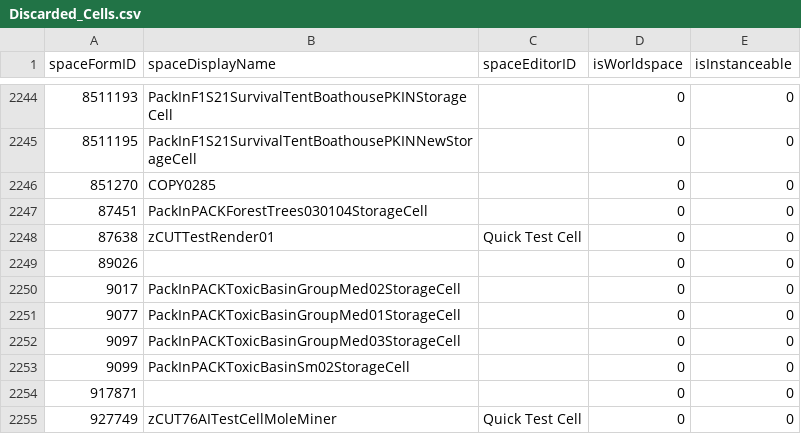
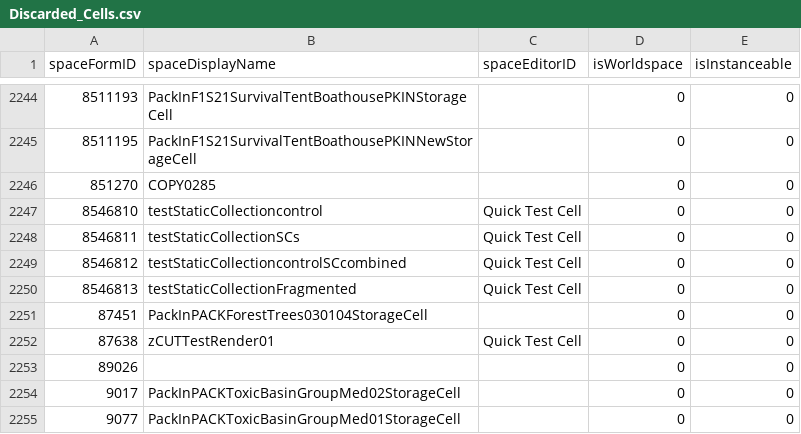
Before and after one commit to AHeroicLlama/Mappalachia, a CSV file: BuildOutputs/Discarded_Cells.csv, drawn as a sheet; only a part is shown, gaps mark what is left out; the shorter side is filled out with more unchanged rows; the diff names each change by its address in the sheet, - before the commit and + after, or states it on an @@ line.

```diff
--- a/BuildOutputs/Discarded_Cells.csv
+++ b/BuildOutputs/Discarded_Cells.csv
+row 2247: 8546810 | testStaticCollectioncontrol | Quick Test Cell | 0 | 0
+row 2248: 8546811 | testStaticCollectionSCs | Quick Test Cell | 0 | 0
+row 2249: 8546812 | testStaticCollectioncontrolSCcombined | Quick Test Cell | 0 | 0
+row 2250: 8546813 | testStaticCollectionFragmented | Quick Test Cell | 0 | 0
```
Also changed, not shown: 1 other file.
